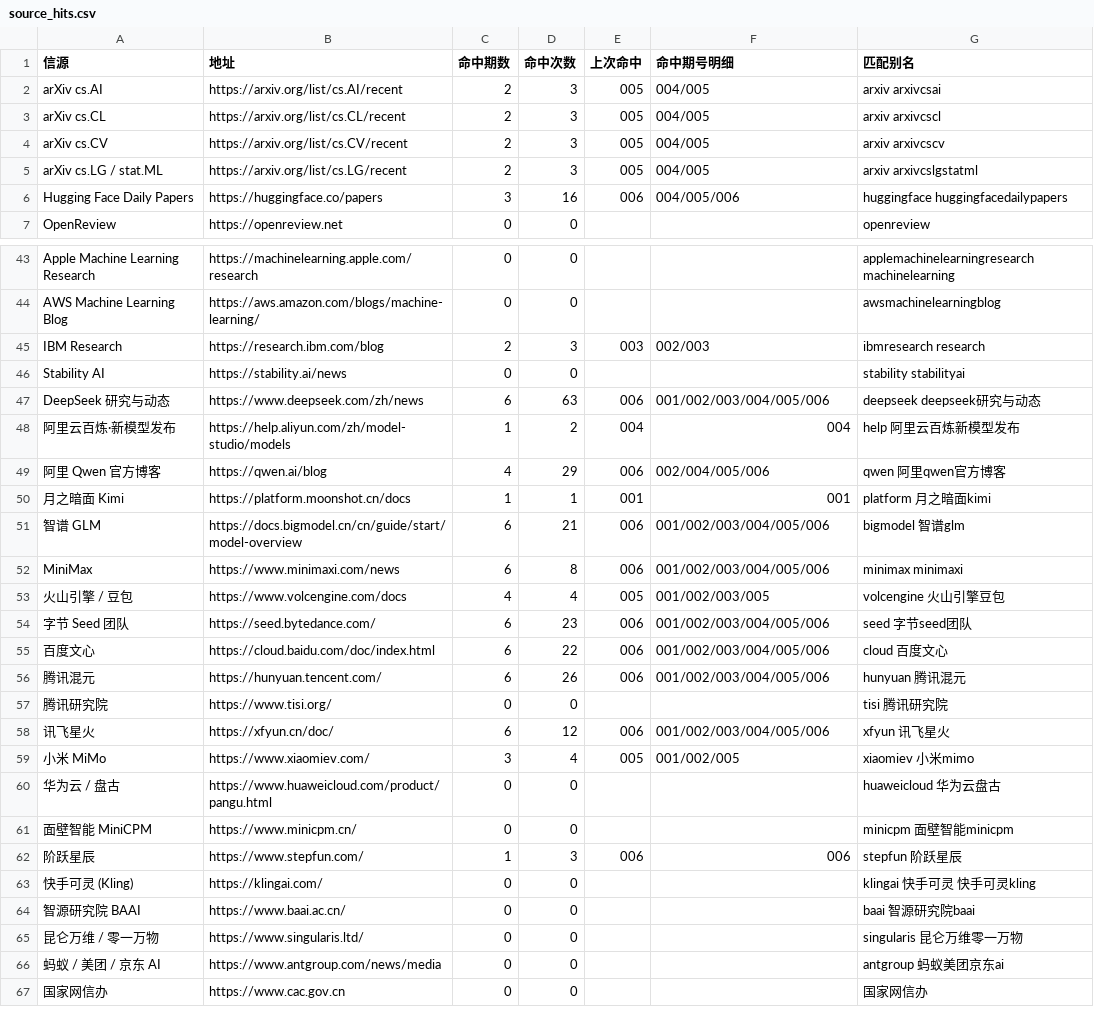
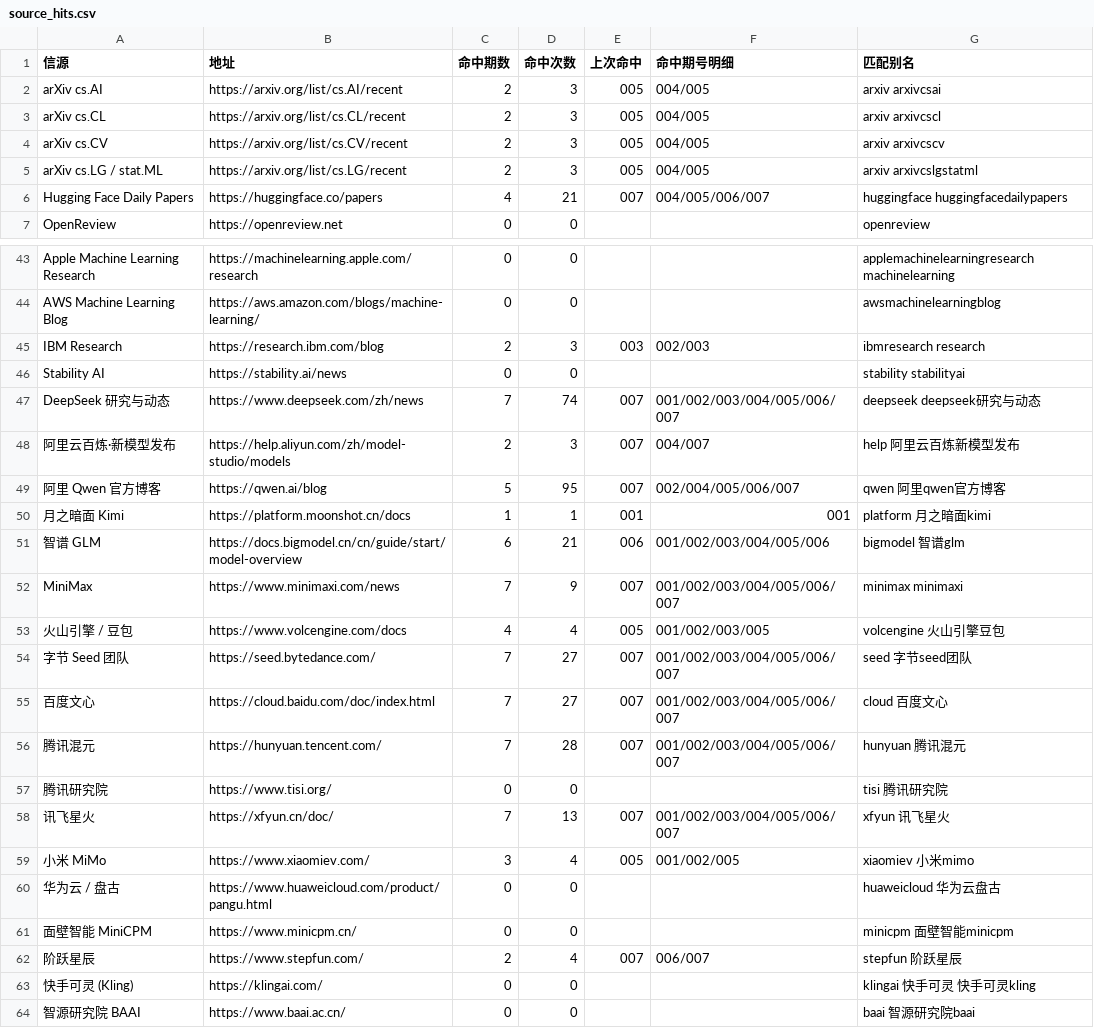
Before and after one commit to Lavie-purple/ai-free-content-digest, a CSV file: .workbuddy/data/source_hits.csv, drawn as a sheet; only a part is shown, gaps mark what is left out; the shorter side is filled out with more unchanged rows; the diff covers the shown part only.

```diff
--- a/.workbuddy/data/source_hits.csv
+++ b/.workbuddy/data/source_hits.csv
@@ -5,3 +5,3 @@ arXiv cs.CV,https://arxiv.org/list/cs.CV/recent,2,3,005,004/005,arxiv arxivcscv
 arXiv cs.LG / stat.ML,https://arxiv.org/list/cs.LG/recent,2,3,005,004/005,arxiv arxivcslgstatml
-Hugging Face Daily Papers,https://huggingface.co/papers,3,16,006,004/005/006,huggingface huggingfacedailypapers
+Hugging Face Daily Papers,https://huggingface.co/papers,4,21,007,004/005/006/007,huggingface huggingfacedailypapers
 OpenReview,https://openreview.net,0,0,,,openreview
@@ -46,14 +46,14 @@ IBM Research,https://research.ibm.com/blog,2,3,003,002/003,ibmresearch research
 Stability AI,https://stability.ai/news,0,0,,,stability stabilityai
-DeepSeek 研究与动态,https://www.deepseek.com/zh/news,6,63,006,001/002/003/004/005/006,deepseek deepseek研究与动态
-阿里云百炼·新模型发布,https://help.aliyun.com/zh/model-studio/models,1,2,004,004,help 阿里云百炼新模型发布
-阿里 Qwen 官方博客,https://qwen.ai/blog,4,29,006,002/004/005/006,qwen 阿里qwen官方博客
+DeepSeek 研究与动态,https://www.deepseek.com/zh/news,7,74,007,001/002/003/004/005/006/007,deepseek deepseek研究与动态
+阿里云百炼·新模型发布,https://help.aliyun.com/zh/model-studio/models,2,3,007,004/007,help 阿里云百炼新模型发布
+阿里 Qwen 官方博客,https://qwen.ai/blog,5,95,007,002/004/005/006/007,qwen 阿里qwen官方博客
 月之暗面 Kimi,https://platform.moonshot.cn/docs,1,1,001,001,platform 月之暗面kimi
 智谱 GLM,https://docs.bigmodel.cn/cn/guide/start/model-overview,6,21,006,001/002/003/004/005/006,bigmodel 智谱glm
-MiniMax,https://www.minimaxi.com/news,6,8,006,001/002/003/004/005/006,minimax minimaxi
+MiniMax,https://www.minimaxi.com/news,7,9,007,001/002/003/004/005/006/007,minimax minimaxi
 火山引擎 / 豆包,https://www.volcengine.com/docs,4,4,005,001/002/003/005,volcengine 火山引擎豆包
-字节 Seed 团队,https://seed.bytedance.com/,6,23,006,001/002/003/004/005/006,seed 字节seed团队
-百度文心,https://cloud.baidu.com/doc/index.html,6,22,006,001/002/003/004/005/006,cloud 百度文心
-腾讯混元,https://hunyuan.tencent.com/,6,26,006,001/002/003/004/005/006,hunyuan 腾讯混元
+字节 Seed 团队,https://seed.bytedance.com/,7,27,007,001/002/003/004/005/006/007,seed 字节seed团队
+百度文心,https://cloud.baidu.com/doc/index.html,7,27,007,001/002/003/004/005/006/007,cloud 百度文心
+腾讯混元,https://hunyuan.tencent.com/,7,28,007,001/002/003/004/005/006/007,hunyuan 腾讯混元
 腾讯研究院,https://www.tisi.org/,0,0,,,tisi 腾讯研究院
-讯飞星火,https://xfyun.cn/doc/,6,12,006,001/002/003/004/005/006,xfyun 讯飞星火
+讯飞星火,https://xfyun.cn/doc/,7,13,007,001/002/003/004/005/006/007,xfyun 讯飞星火
 小米 MiMo,https://www.xiaomiev.com/,3,4,005,001/002/005,xiaomiev 小米mimo
@@ -61,3 +61,3 @@ MiniMax,https://www.minimaxi.com/news,6,8,006,001/002/003/004/005/006,minimax mi
 面壁智能 MiniCPM,https://www.minicpm.cn/,0,0,,,minicpm 面壁智能minicpm
-阶跃星辰,https://www.stepfun.com/,1,3,006,006,stepfun 阶跃星辰
+阶跃星辰,https://www.stepfun.com/,2,4,007,006/007,stepfun 阶跃星辰
 快手可灵 (Kling),https://klingai.com/,0,0,,,klingai 快手可灵 快手可灵kling
```
Also changed, not shown: 100 edited cells elsewhere in this file, .workbuddy/data/deadlines.csv, 14 other files.
